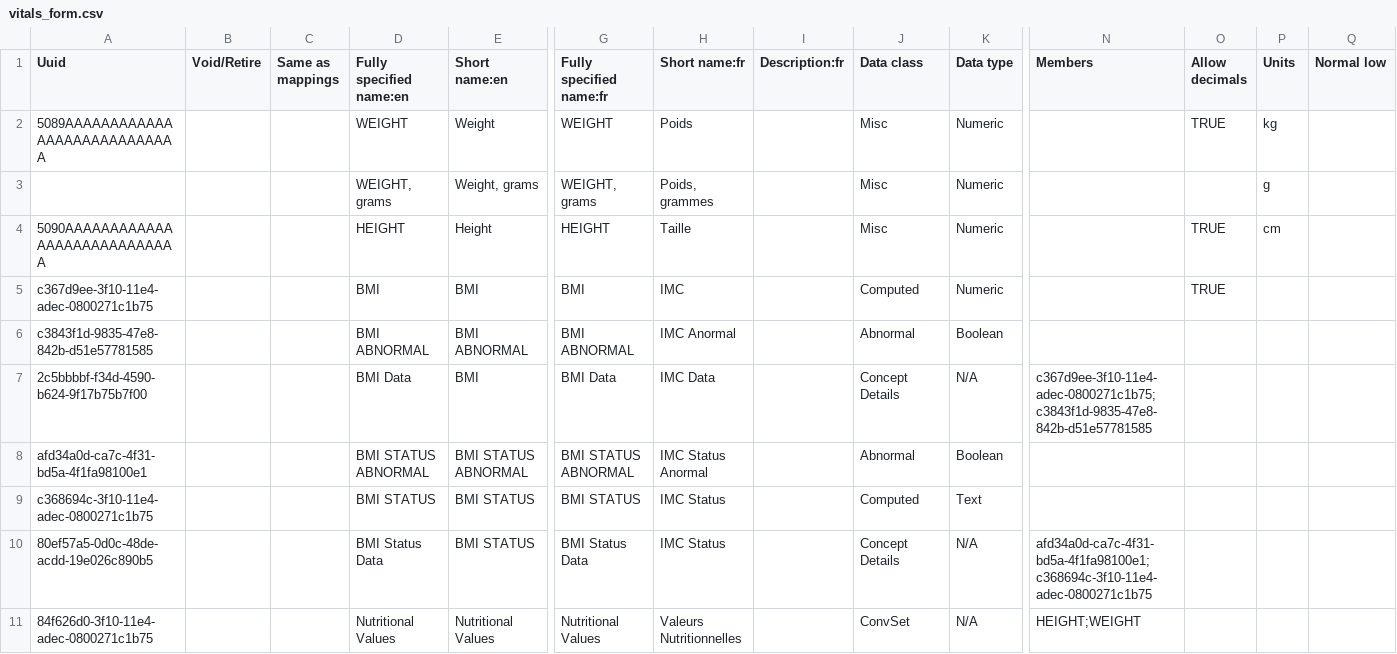
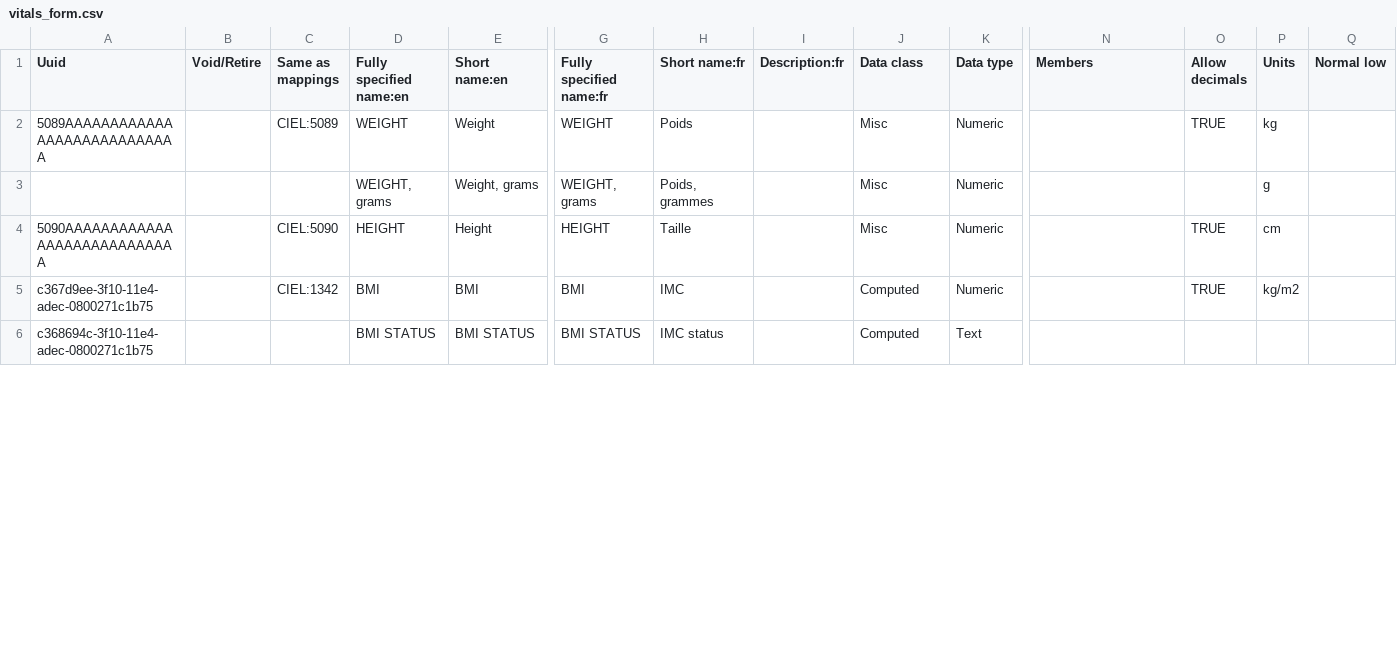
Before and after one commit to mekomsolutions/openmrs-config-haiti, a CSV file: configuration/concepts/vitals_form.csv, drawn as a sheet; only a part is shown, gaps mark what is left out; removed rows and columns are numbered as before the commit, all else as after; rows hold the shown columns only; the diff covers the shown part only; the diff names each change by its address in the sheet, - before the commit and + after, or states it on an @@ line.

Commit message:
HSC-24: Remove 'Haiti_' prefix and map concepts to CIEL equivalent

```diff
--- a/configuration/concepts/vitals_form.csv
+++ b/configuration/concepts/vitals_form.csv
-C2 (Same as mappings): (empty)
+C2 (Same as mappings): CIEL:5089
-C4 (Same as mappings): (empty)
+C4 (Same as mappings): CIEL:5090
-C5 (Same as mappings): (empty)
+C5 (Same as mappings): CIEL:1342
-P5 (Units): (empty)
+P5 (Units): kg/m2
-row 6: c3843f1d-9835-47e8-842b-d51e57781585 |  |  | BMI ABNORMAL | BMI ABNORMAL | BMI ABNORMAL | IMC Anormal |  | Abnormal | Boolean
-row 7: 2c5bbbbf-f34d-4590-b624-9f17b75b7f00 |  |  | BMI Data | BMI | BMI Data | IMC Data |  | Concept Details | N/A | c367d9ee-3f10-11e4-adec-0800271c1b75; c3843f1d-9835-47e8-842b-d51e57781585
-row 8: afd34a0d-ca7c-4f31-bd5a-4f1fa98100e1 |  |  | BMI STATUS ABNORMAL | BMI STATUS ABNORMAL | BMI STATUS ABNORMAL | IMC Status Anormal |  | Abnormal | Boolean
-H6 (Short name:fr): IMC Status
+H6 (Short name:fr): IMC status
-row 10: 80ef57a5-0d0c-48de-acdd-19e026c890b5 |  |  | BMI Status Data | BMI STATUS | BMI Status Data | IMC Status |  | Concept Details | N/A | afd34a0d-ca7c-4f31-bd5a-4f1fa98100e1; c368694c-3f10-11e4-adec-0800271c1b75
-row 11: 84f626d0-3f10-11e4-adec-0800271c1b75 |  |  | Nutritional Values | Nutritional Values | Nutritional Values | Valeurs Nutritionnelles |  | ConvSet | N/A | HEIGHT;WEIGHT
```
Also changed, not shown: 12 removed rows and 53 edited cells elsewhere in this file, 1 other file.
